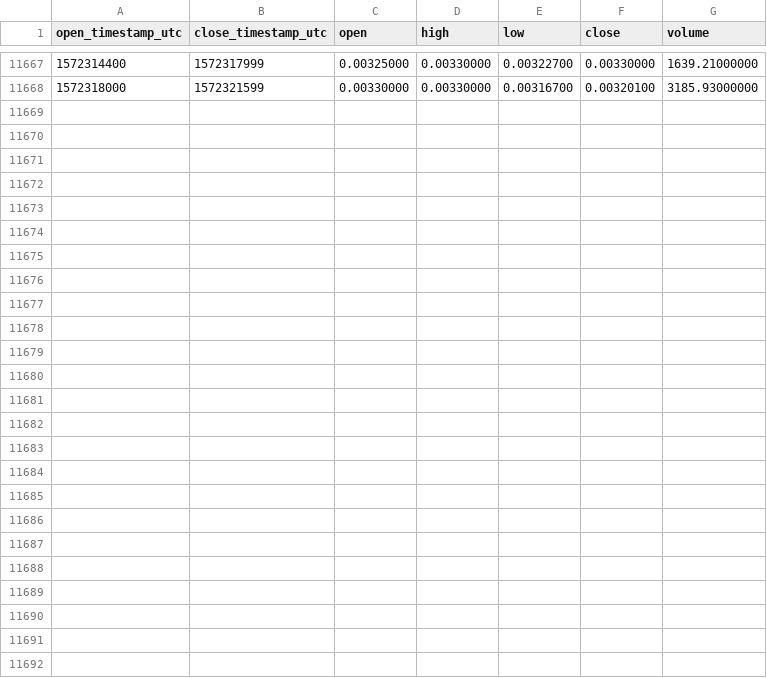
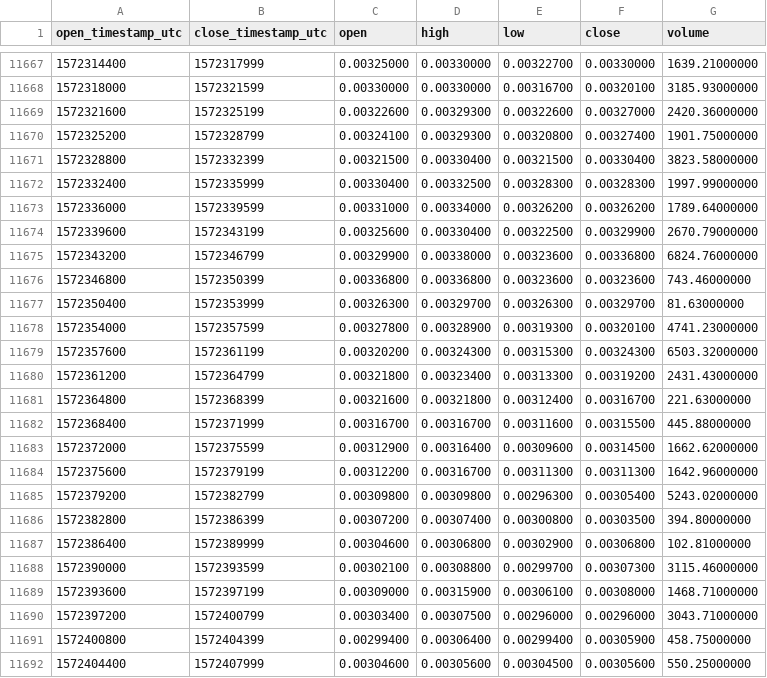
Before and after one commit to cryptobigbro/binance-NASETH, a CSV file: binance-NASETH-1h.csv, drawn as a sheet; only a part is shown, gaps mark what is left out; the diff names each change by its address in the sheet, - before the commit and + after, or states it on an @@ line.

Commit message:
Update OHLCV data.

```diff
--- a/binance-NASETH-1h.csv
+++ b/binance-NASETH-1h.csv
+row 11669: 1572321600 | 1572325199 | 0.00322600 | 0.00329300 | 0.00322600 | 0.00327000 | 2420.36000000
+row 11670: 1572325200 | 1572328799 | 0.00324100 | 0.00329300 | 0.00320800 | 0.00327400 | 1901.75000000
+row 11671: 1572328800 | 1572332399 | 0.00321500 | 0.00330400 | 0.00321500 | 0.00330400 | 3823.58000000
+row 11672: 1572332400 | 1572335999 | 0.00330400 | 0.00332500 | 0.00328300 | 0.00328300 | 1997.99000000
+row 11673: 1572336000 | 1572339599 | 0.00331000 | 0.00334000 | 0.00326200 | 0.00326200 | 1789.64000000
+row 11674: 1572339600 | 1572343199 | 0.00325600 | 0.00330400 | 0.00322500 | 0.00329900 | 2670.79000000
+row 11675: 1572343200 | 1572346799 | 0.00329900 | 0.00338000 | 0.00323600 | 0.00336800 | 6824.76000000
+row 11676: 1572346800 | 1572350399 | 0.00336800 | 0.00336800 | 0.00323600 | 0.00323600 | 743.46000000
+row 11677: 1572350400 | 1572353999 | 0.00326300 | 0.00329700 | 0.00326300 | 0.00329700 | 81.63000000
+row 11678: 1572354000 | 1572357599 | 0.00327800 | 0.00328900 | 0.00319300 | 0.00320100 | 4741.23000000
+row 11679: 1572357600 | 1572361199 | 0.00320200 | 0.00324300 | 0.00315300 | 0.00324300 | 6503.32000000
+row 11680: 1572361200 | 1572364799 | 0.00321800 | 0.00323400 | 0.00313300 | 0.00319200 | 2431.43000000
+row 11681: 1572364800 | 1572368399 | 0.00321600 | 0.00321800 | 0.00312400 | 0.00316700 | 221.63000000
+row 11682: 1572368400 | 1572371999 | 0.00316700 | 0.00316700 | 0.00311600 | 0.00315500 | 445.88000000
+row 11683: 1572372000 | 1572375599 | 0.00312900 | 0.00316400 | 0.00309600 | 0.00314500 | 1662.62000000
+row 11684: 1572375600 | 1572379199 | 0.00312200 | 0.00316700 | 0.00311300 | 0.00311300 | 1642.96000000
+row 11685: 1572379200 | 1572382799 | 0.00309800 | 0.00309800 | 0.00296300 | 0.00305400 | 5243.02000000
+row 11686: 1572382800 | 1572386399 | 0.00307200 | 0.00307400 | 0.00300800 | 0.00303500 | 394.80000000
+row 11687: 1572386400 | 1572389999 | 0.00304600 | 0.00306800 | 0.00302900 | 0.00306800 | 102.81000000
+row 11688: 1572390000 | 1572393599 | 0.00302100 | 0.00308800 | 0.00299700 | 0.00307300 | 3115.46000000
+row 11689: 1572393600 | 1572397199 | 0.00309000 | 0.00315900 | 0.00306100 | 0.00308000 | 1468.71000000
+row 11690: 1572397200 | 1572400799 | 0.00303400 | 0.00307500 | 0.00296000 | 0.00296000 | 3043.71000000
+row 11691: 1572400800 | 1572404399 | 0.00299400 | 0.00306400 | 0.00299400 | 0.00305900 | 458.75000000
+row 11692: 1572404400 | 1572407999 | 0.00304600 | 0.00305600 | 0.00304500 | 0.00305600 | 550.25000000
```
Also changed, not shown: binance-NASETH-1d.csv.
